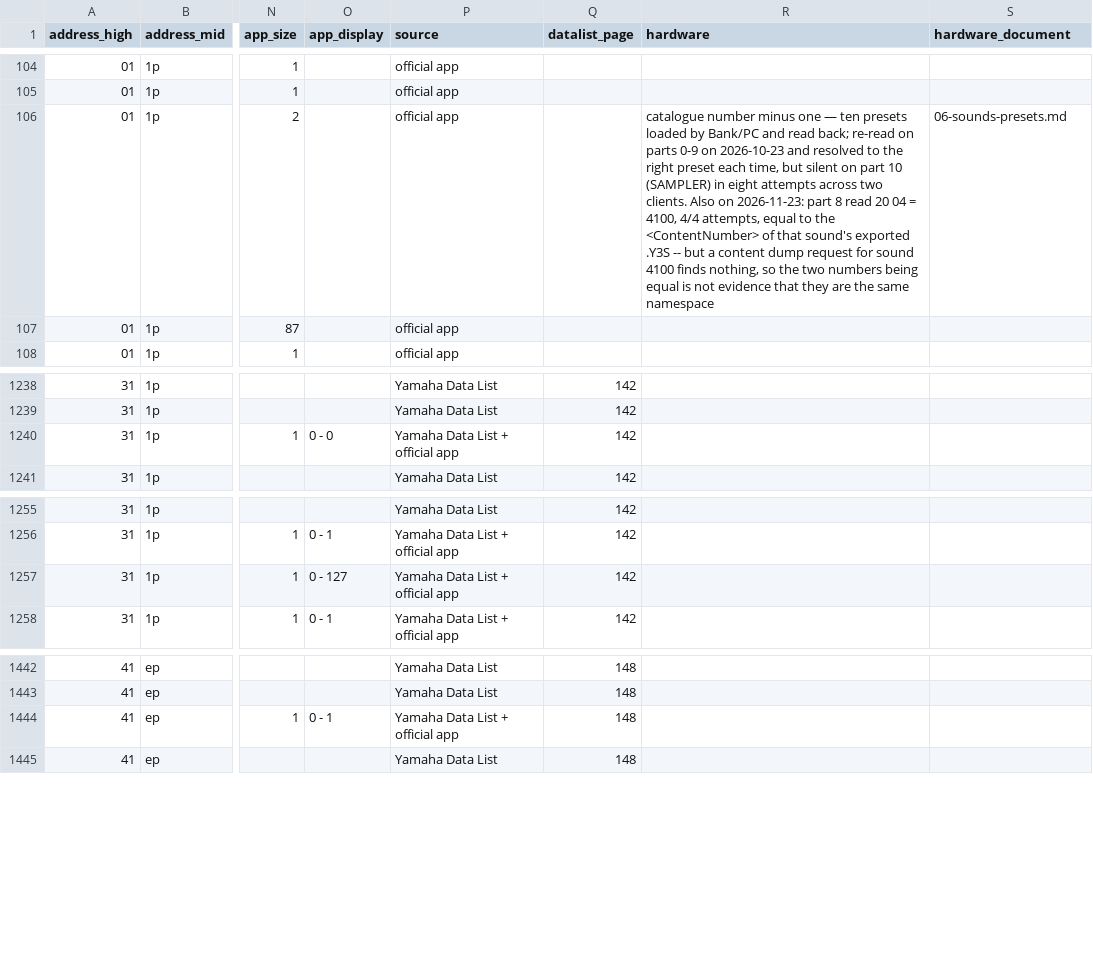
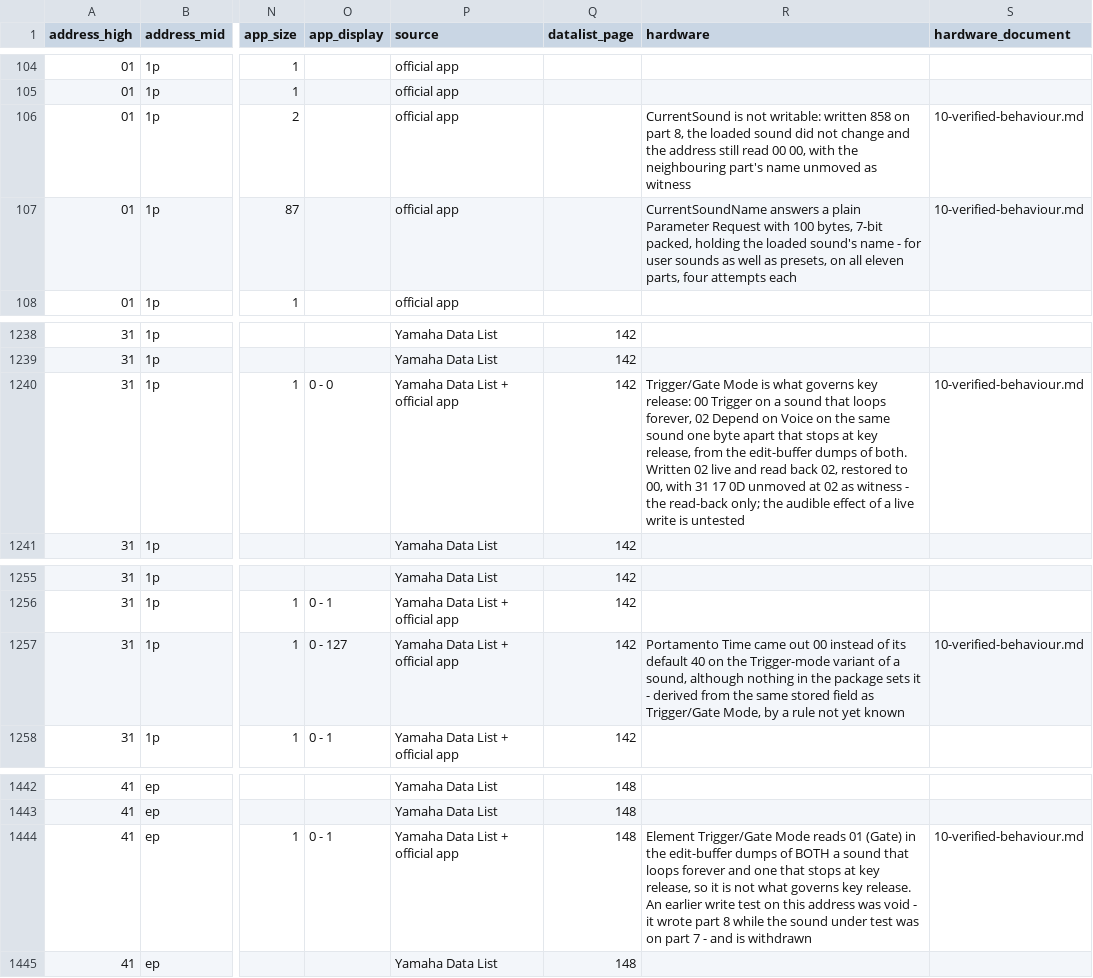
Before and after one commit to jaeggerr/seqtrak-docs, a CSV file: data/parameters.csv, drawn as a sheet; only a part is shown, gaps mark what is left out; the diff names each change by its address in the sheet, - before the commit and + after, or states it on an @@ line.

```diff
--- a/data/parameters.csv
+++ b/data/parameters.csv
-R106 (hardware): catalogue number minus one — ten presets loaded by Bank/PC and read back; re-read on parts 0-9 on 2026-10-23 and resolved to the right preset each time, but silent on part 10 (SAMPLER) in eight attempts across two clients. Also on 2026-11-23: part 8 read 20 04 = 4100, 4/4 attempts, equal to the <ContentNumber> of that sound's exported .Y3S -- but a content dump request for sound 4100 finds nothing, so the two numbers being equal is not evidence that they are the same namespace
+R106 (hardware): CurrentSound is not writable: written 858 on part 8, the loaded sound did not change and the address still read 00 00, with the neighbouring part's name unmoved as witness
-S106 (hardware_document): 06-sounds-presets.md
+S106 (hardware_document): 10-verified-behaviour.md
-R107 (hardware): (empty)
+R107 (hardware): CurrentSoundName answers a plain Parameter Request with 100 bytes, 7-bit packed, holding the loaded sound's name - for user sounds as well as presets, on all eleven parts, four attempts each
-S107 (hardware_document): (empty)
+S107 (hardware_document): 10-verified-behaviour.md
-R1240 (hardware): (empty)
+R1240 (hardware): Trigger/Gate Mode is what governs key release: 00 Trigger on a sound that loops forever, 02 Depend on Voice on the same sound one byte apart that stops at key release, from the edit-buffer dumps of both. Written 02 live and read back 02, restored to 00, with 31 17 0D unmoved at 02 as witness - the read-back only; the audible effect of a live write is untested
-S1240 (hardware_document): (empty)
+S1240 (hardware_document): 10-verified-behaviour.md
-R1257 (hardware): (empty)
+R1257 (hardware): Portamento Time came out 00 instead of its default 40 on the Trigger-mode variant of a sound, although nothing in the package sets it - derived from the same stored field as Trigger/Gate Mode, by a rule not yet known
-S1257 (hardware_document): (empty)
+S1257 (hardware_document): 10-verified-behaviour.md
-R1444 (hardware): (empty)
+R1444 (hardware): Element Trigger/Gate Mode reads 01 (Gate) in the edit-buffer dumps of BOTH a sound that loops forever and one that stops at key release, so it is not what governs key release. An earlier write test on this address was void - it wrote part 8 while the sound under test was on part 7 - and is withdrawn
-S1444 (hardware_document): (empty)
+S1444 (hardware_document): 10-verified-behaviour.md
```
Also changed, not shown: data/hardware-verified.csv, 6 other files.
